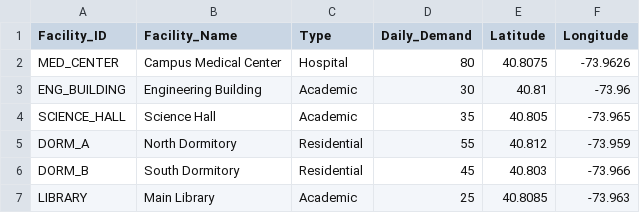
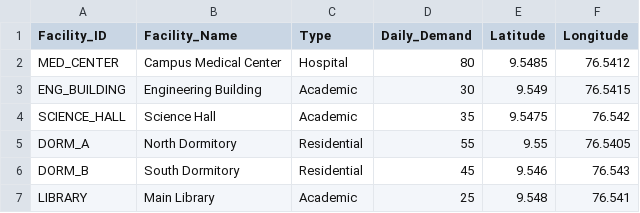
Before and after one commit to AkshayAJoseph/Campus-Logistics-Optimization, a CSV file: data/facilities.csv, drawn as a sheet.

```diff
--- a/data/facilities.csv
+++ b/data/facilities.csv
@@ -1,7 +1,7 @@
 Facility_ID,Facility_Name,Type,Daily_Demand,Latitude,Longitude
-MED_CENTER,Campus Medical Center,Hospital,80,40.8075,-73.9626
-ENG_BUILDING,Engineering Building,Academic,30,40.81,-73.96
-SCIENCE_HALL,Science Hall,Academic,35,40.805,-73.965
-DORM_A,North Dormitory,Residential,55,40.812,-73.959
-DORM_B,South Dormitory,Residential,45,40.803,-73.966
-LIBRARY,Main Library,Academic,25,40.8085,-73.963
+MED_CENTER,Campus Medical Center,Hospital,80,9.5485,76.5412
+ENG_BUILDING,Engineering Building,Academic,30,9.549,76.5415
+SCIENCE_HALL,Science Hall,Academic,35,9.5475,76.542
+DORM_A,North Dormitory,Residential,55,9.55,76.5405
+DORM_B,South Dormitory,Residential,45,9.546,76.543
+LIBRARY,Main Library,Academic,25,9.548,76.541
```
Also changed, not shown: data/transportation_costs.csv, data/warehouses.csv, 9 other files.
